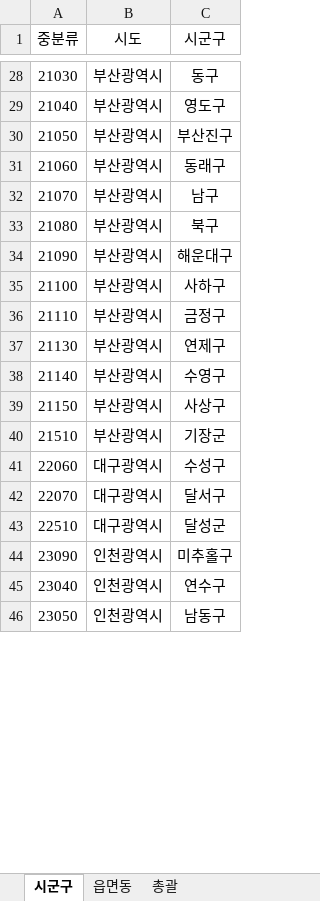
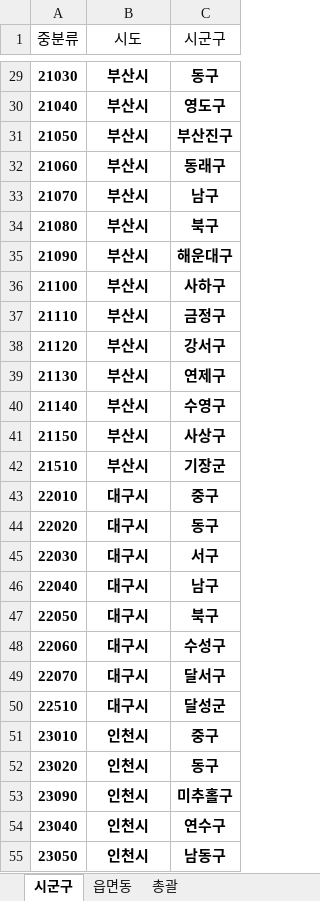
Before and after one commit to novel-leader/pro2, an Excel workbook: naver_foodlist_rate/foodlist_all.xlsx, sheet 시군구, drawn as a sheet; only a part is shown, gaps mark what is left out; values as stored, in another font and other column widths than the file's, no borders; conditional formats not drawn; addresses are those after the commit; the diff covers the shown part only; the diff names each change by its address in the sheet, - before the commit and + after, or states it on an @@ line.

```diff
--- a/naver_foodlist_rate/foodlist_all.xlsx (sheet 시군구)
+++ b/naver_foodlist_rate/foodlist_all.xlsx (sheet 시군구)
-A29:C37 bold: off
+A29:C37 bold: on
-B29:B37 (시도): 부산광역시
+B29:B37 (시도): 부산시
+row 38: 21120 | 부산시 | 강서구
-A39:C42 bold: off
+A39:C42 bold: on
-B39:B42 (시도): 부산광역시
+B39:B42 (시도): 부산시
+row 43: 22010 | 대구시 | 중구
+row 44: 22020 | 대구시 | 동구
+row 45: 22030 | 대구시 | 서구
+row 46: 22040 | 대구시 | 남구
+row 47: 22050 | 대구시 | 북구
-A48:C50 bold: off
+A48:C50 bold: on
-B48:B50 (시도): 대구광역시
+B48:B50 (시도): 대구시
+row 51: 23010 | 인천시 | 중구
+row 52: 23020 | 인천시 | 동구
-A53:C55 bold: off
+A53:C55 bold: on
-B53:B55 (시도): 인천광역시
+B53:B55 (시도): 인천시
```
Also changed, not shown: 16 added rows, 1 removed row, 151 edited cells and cell formats elsewhere in this sheet, sheet 읍면동, 1 other file.
